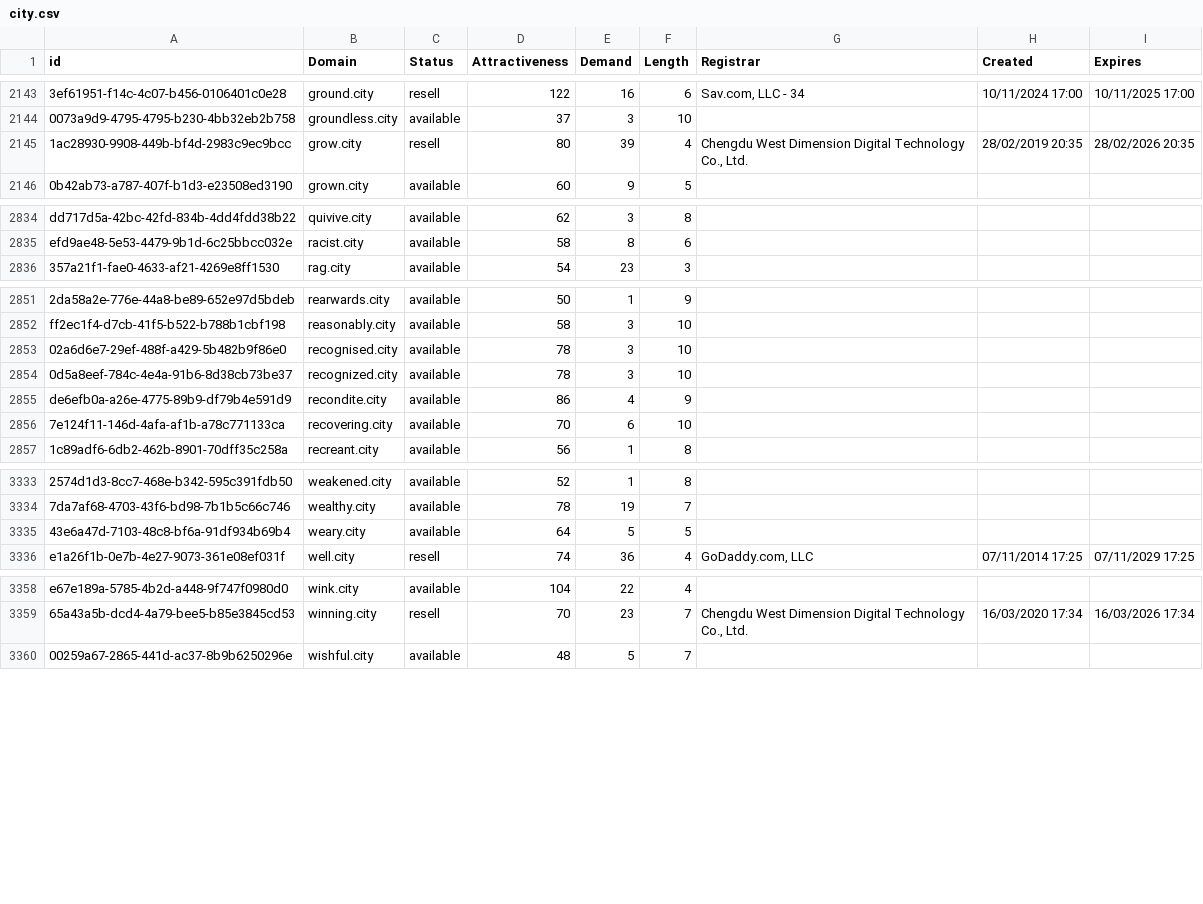
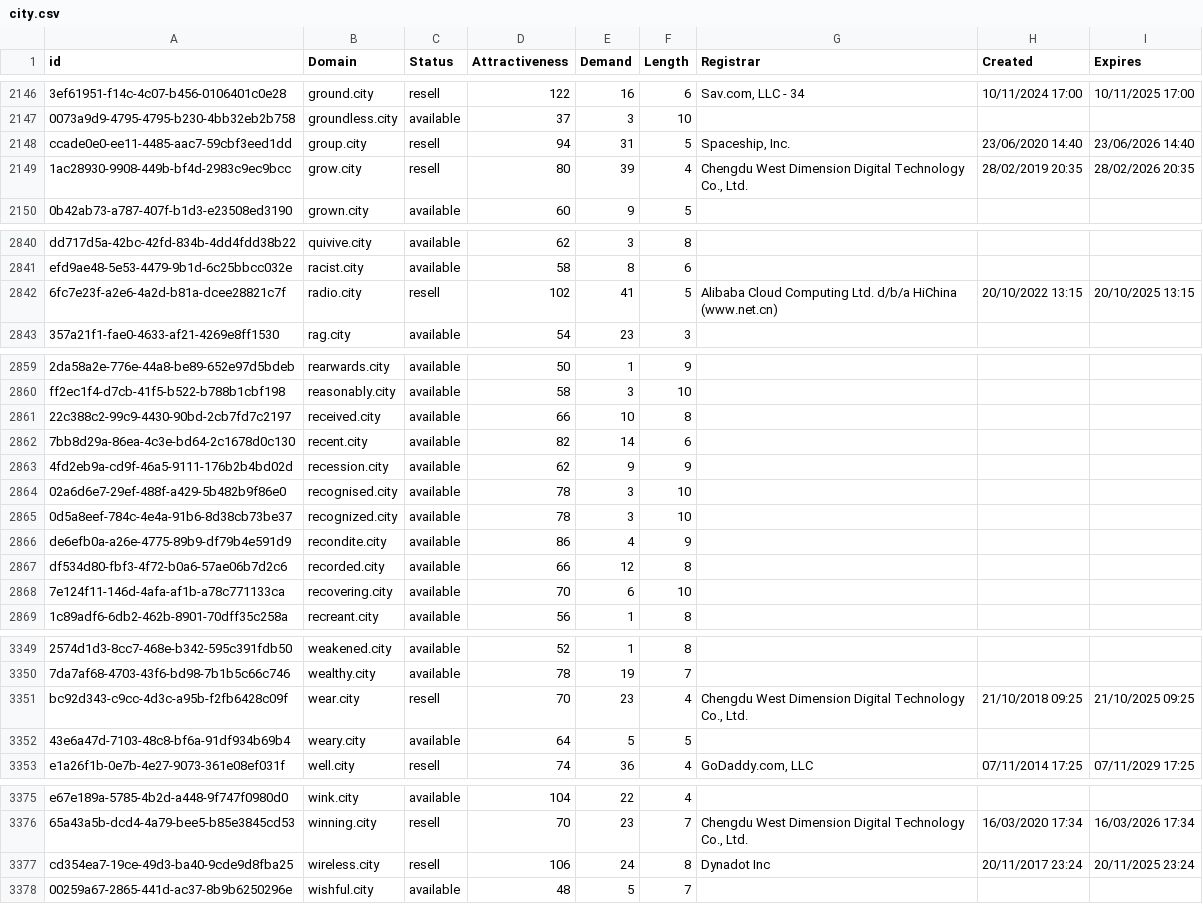
Before and after one commit to UniqueDomains/city-oneword-domains, a CSV file: city.csv, drawn as a sheet; only a part is shown, gaps mark what is left out; the diff covers the shown part only; the diff names each change by its address in the sheet, - before the commit and + after, or states it on an @@ line.

Commit message:
Domains update

```diff
--- a/city.csv
+++ b/city.csv
+row 2148: ccade0e0-ee11-4485-aac7-59cbf3eed1dd | group.city | resell | 94 | 31 | 5 | Spaceship, Inc. | 23/06/2020 14:40 | 23/06/2026 14:40
+row 2842: 6fc7e23f-a2e6-4a2d-b81a-dcee28821c7f | radio.city | resell | 102 | 41 | 5 | Alibaba Cloud Computing Ltd. d/b/a HiChina (www.net.cn) | 20/10/2022 13:15 | 20/10/2025 13:15
+row 2861: 22c388c2-99c9-4430-90bd-2cb7fd7c2197 | received.city | available | 66 | 10 | 8
+row 2862: 7bb8d29a-86ea-4c3e-bd64-2c1678d0c130 | recent.city | available | 82 | 14 | 6
+row 2863: 4fd2eb9a-cd9f-46a5-9111-176b2b4bd02d | recession.city | available | 62 | 9 | 9
+row 2867: df534d80-fbf3-4f72-b0a6-57ae06b7d2c6 | recorded.city | available | 66 | 12 | 8
+row 3351: bc92d343-c9cc-4d3c-a95b-f2fb6428c09f | wear.city | resell | 70 | 23 | 4 | Chengdu West Dimension Digital Technology Co., Ltd. | 21/10/2018 09:25 | 21/10/2025 09:25
+row 3377: cd354ea7-19ce-49d3-ba40-9cde9d8fba25 | wireless.city | resell | 106 | 24 | 8 | Dynadot Inc | 20/11/2017 23:24 | 20/11/2025 23:24
```
Also changed, not shown: 10 added rows and 2 edited cells elsewhere in this file, 2 other files.
